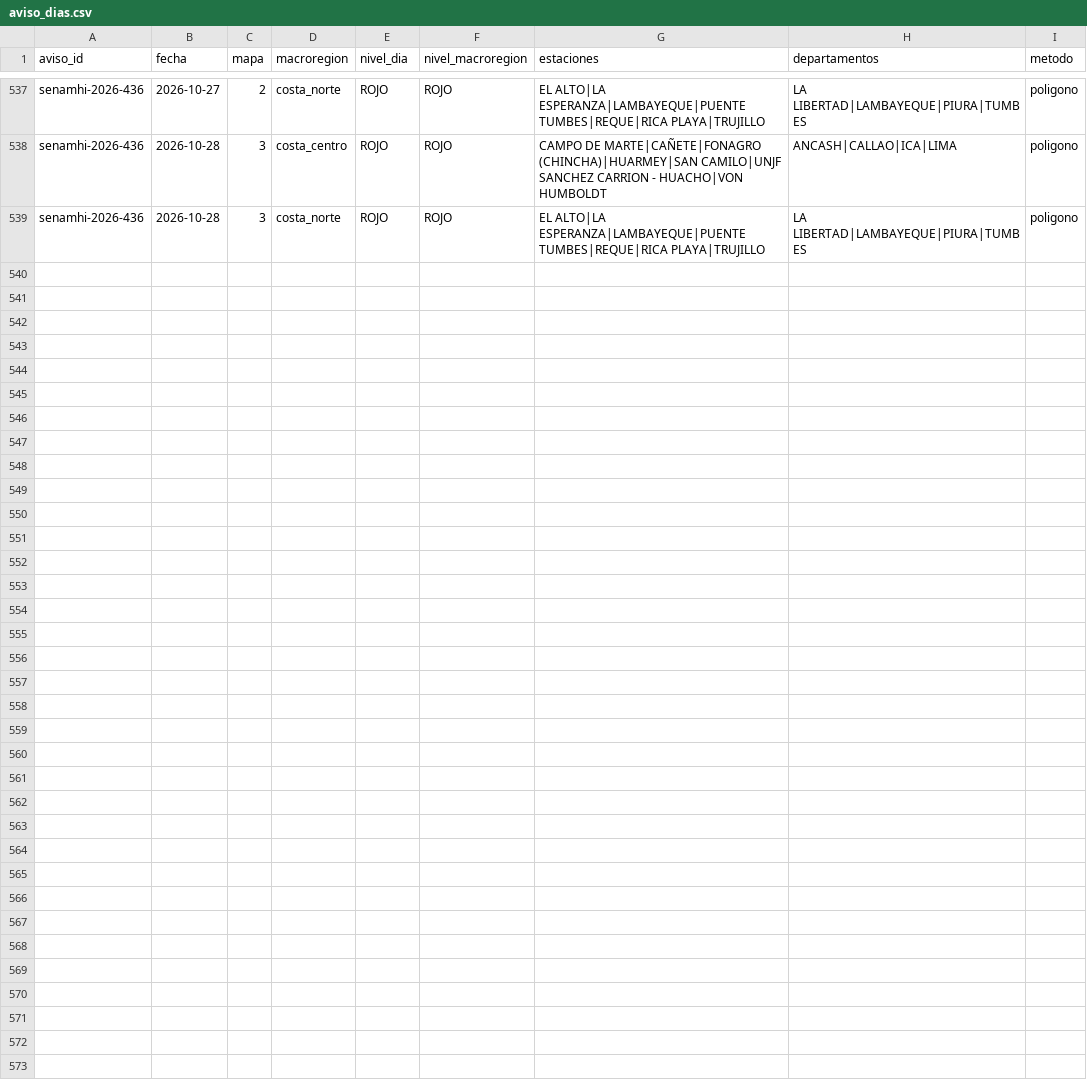
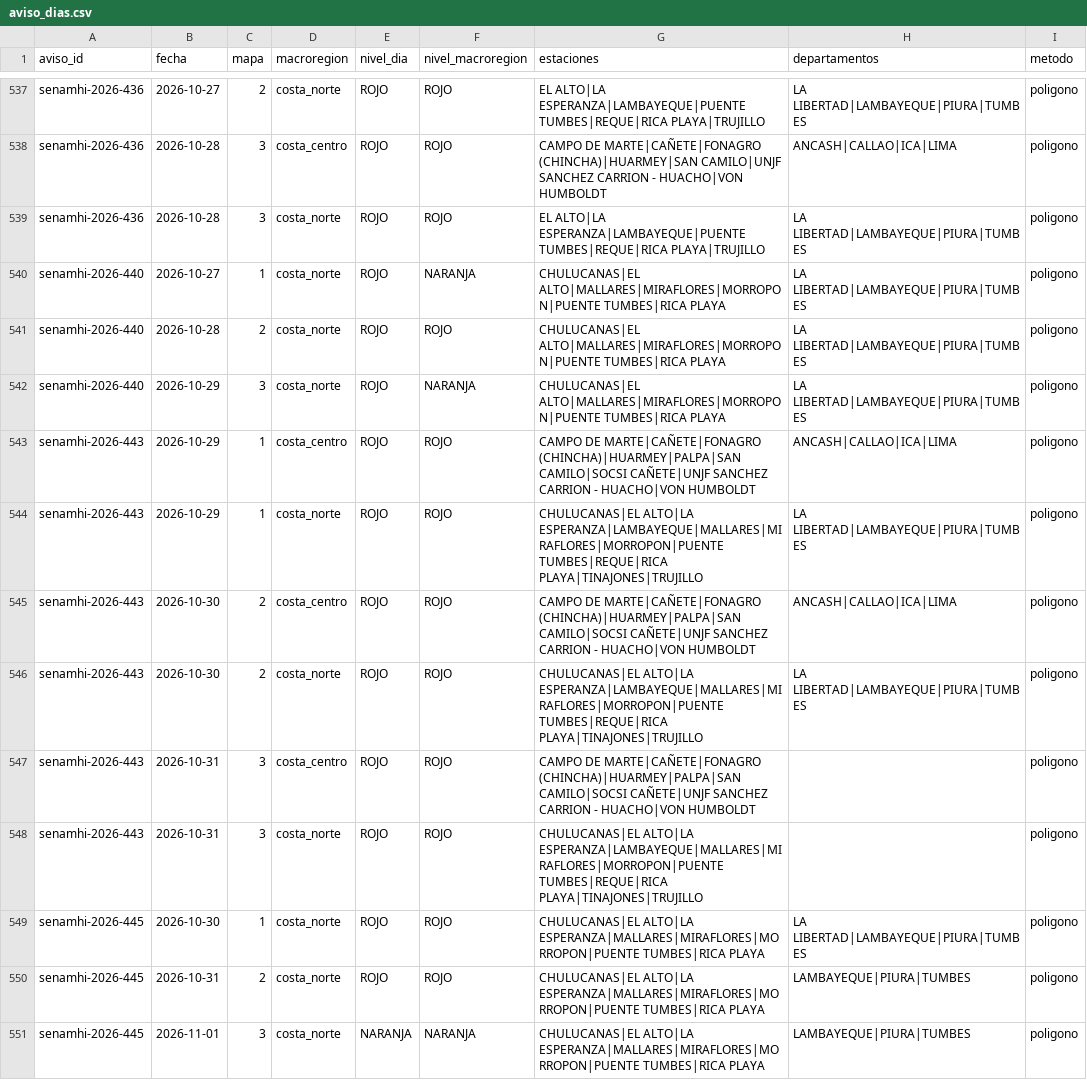
Before and after one commit to gonzaquis29/Coastal-Nino-Radar-PUCP, a CSV file: data/oficial/aviso_dias.csv, drawn as a sheet; only a part is shown, gaps mark what is left out; the diff names each change by its address in the sheet, - before the commit and + after, or states it on an @@ line.

```diff
--- a/data/oficial/aviso_dias.csv
+++ b/data/oficial/aviso_dias.csv
+row 540: senamhi-2026-440 | 2026-10-27 | 1 | costa_norte | ROJO | NARANJA | CHULUCANAS|EL ALTO|MALLARES|MIRAFLORES|MORROPON|PUENTE TUMBES|RICA PLAYA | LA LIBERTAD|LAMBAYEQUE|PIURA|TUMBES | poligono
+row 541: senamhi-2026-440 | 2026-10-28 | 2 | costa_norte | ROJO | ROJO | CHULUCANAS|EL ALTO|MALLARES|MIRAFLORES|MORROPON|PUENTE TUMBES|RICA PLAYA | LA LIBERTAD|LAMBAYEQUE|PIURA|TUMBES | poligono
+row 542: senamhi-2026-440 | 2026-10-29 | 3 | costa_norte | ROJO | NARANJA | CHULUCANAS|EL ALTO|MALLARES|MIRAFLORES|MORROPON|PUENTE TUMBES|RICA PLAYA | LA LIBERTAD|LAMBAYEQUE|PIURA|TUMBES | poligono
+row 543: senamhi-2026-443 | 2026-10-29 | 1 | costa_centro | ROJO | ROJO | CAMPO DE MARTE|CAÑETE|FONAGRO (CHINCHA)|HUARMEY|PALPA|SAN CAMILO|SOCSI CAÑETE|UNJF SANCHEZ CARRION - HUACHO|VON HUMBOLDT | ANCASH|CALLAO|ICA|LIMA | poligono
+row 544: senamhi-2026-443 | 2026-10-29 | 1 | costa_norte | ROJO | ROJO | CHULUCANAS|EL ALTO|LA ESPERANZA|LAMBAYEQUE|MALLARES|MIRAFLORES|MORROPON|PUENTE TUMBES|REQUE|RICA PLAYA|TINAJONES|TRUJILLO | LA LIBERTAD|LAMBAYEQUE|PIURA|TUMBES | poligono
+row 545: senamhi-2026-443 | 2026-10-30 | 2 | costa_centro | ROJO | ROJO | CAMPO DE MARTE|CAÑETE|FONAGRO (CHINCHA)|HUARMEY|PALPA|SAN CAMILO|SOCSI CAÑETE|UNJF SANCHEZ CARRION - HUACHO|VON HUMBOLDT | ANCASH|CALLAO|ICA|LIMA | poligono
+row 546: senamhi-2026-443 | 2026-10-30 | 2 | costa_norte | ROJO | ROJO | CHULUCANAS|EL ALTO|LA ESPERANZA|LAMBAYEQUE|MALLARES|MIRAFLORES|MORROPON|PUENTE TUMBES|REQUE|RICA PLAYA|TINAJONES|TRUJILLO | LA LIBERTAD|LAMBAYEQUE|PIURA|TUMBES | poligono
+row 547: senamhi-2026-443 | 2026-10-31 | 3 | costa_centro | ROJO | ROJO | CAMPO DE MARTE|CAÑETE|FONAGRO (CHINCHA)|HUARMEY|PALPA|SAN CAMILO|SOCSI CAÑETE|UNJF SANCHEZ CARRION - HUACHO|VON HUMBOLDT |  | poligono
+row 548: senamhi-2026-443 | 2026-10-31 | 3 | costa_norte | ROJO | ROJO | CHULUCANAS|EL ALTO|LA ESPERANZA|LAMBAYEQUE|MALLARES|MIRAFLORES|MORROPON|PUENTE TUMBES|REQUE|RICA PLAYA|TINAJONES|TRUJILLO |  | poligono
+row 549: senamhi-2026-445 | 2026-10-30 | 1 | costa_norte | ROJO | ROJO | CHULUCANAS|EL ALTO|LA ESPERANZA|MALLARES|MIRAFLORES|MORROPON|PUENTE TUMBES|RICA PLAYA | LA LIBERTAD|LAMBAYEQUE|PIURA|TUMBES | poligono
+row 550: senamhi-2026-445 | 2026-10-31 | 2 | costa_norte | ROJO | ROJO | CHULUCANAS|EL ALTO|LA ESPERANZA|MALLARES|MIRAFLORES|MORROPON|PUENTE TUMBES|RICA PLAYA | LAMBAYEQUE|PIURA|TUMBES | poligono
+row 551: senamhi-2026-445 | 2026-11-01 | 3 | costa_norte | NARANJA | NARANJA | CHULUCANAS|EL ALTO|LA ESPERANZA|MALLARES|MIRAFLORES|MORROPON|PUENTE TUMBES|RICA PLAYA | LAMBAYEQUE|PIURA|TUMBES | poligono
```
Also changed, not shown: data/oficial/avisos.csv, data/oficial/parrafos.csv, 1 other file.
